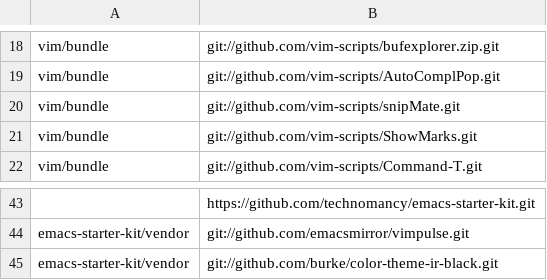
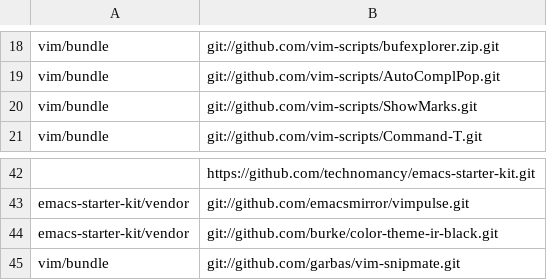
Before and after one commit to mkomitee/dotfiles, a CSV file: repositories.csv, drawn as a sheet; only a part is shown, gaps mark what is left out; removed rows and columns are numbered as before the commit, all else as after; the diff names each change by its address in the sheet, - before the commit and + after, or states it on an @@ line.

Commit message:
switching to a maintained version of snipmate

```diff
--- a/repositories.csv
+++ b/repositories.csv
-row 20: vim/bundle | git://github.com/vim-scripts/snipMate.git
+row 45: vim/bundle | git://github.com/garbas/vim-snipmate.git
```
Also changed, not shown: 26 other files.
